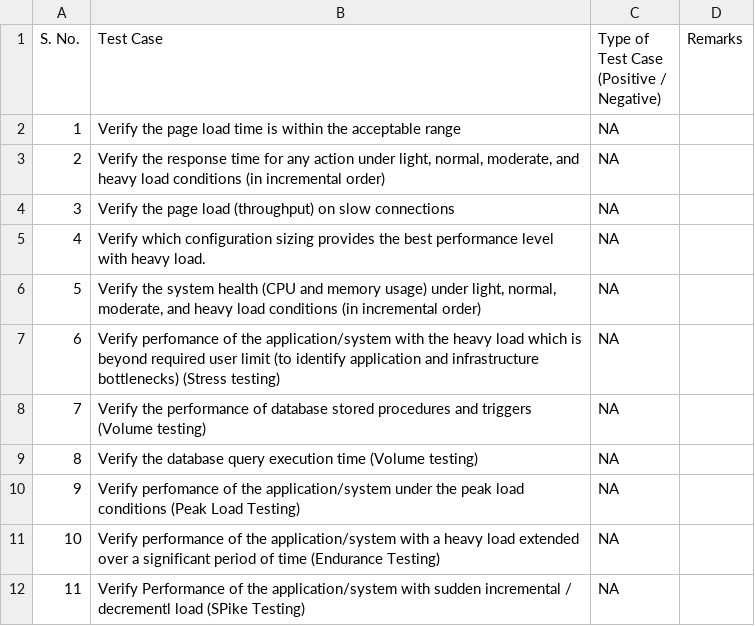
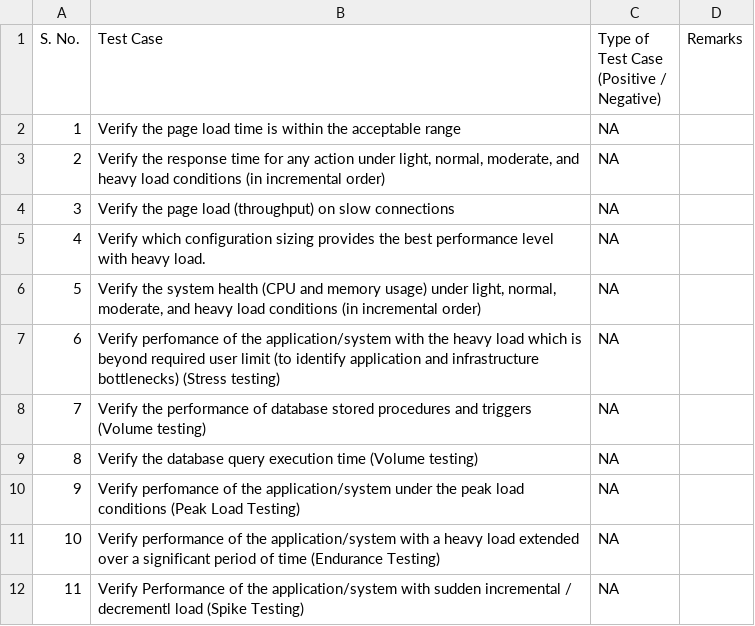
Before and after one commit to LoginRadius/awesome-test-cases-collection, a CSV file: Cases-Collection/PerformanceTesting.csv, drawn as a sheet.

Commit message:
Update PerformanceTesting.csv

```diff
--- a/Cases-Collection/PerformanceTesting.csv
+++ b/Cases-Collection/PerformanceTesting.csv
@@ -12,2 +12,2 @@ S. No.,Test Case,"Type of Test Case
 10,Verify performance of the application/system with a heavy load extended over a significant period of time (Endurance Testing),NA,
-11,Verify Performance of the application/system with sudden incremental / decrementl load (SPike Testing), NA,
+11,Verify Performance of the application/system with sudden incremental / decrementl load (Spike Testing), NA,
```
